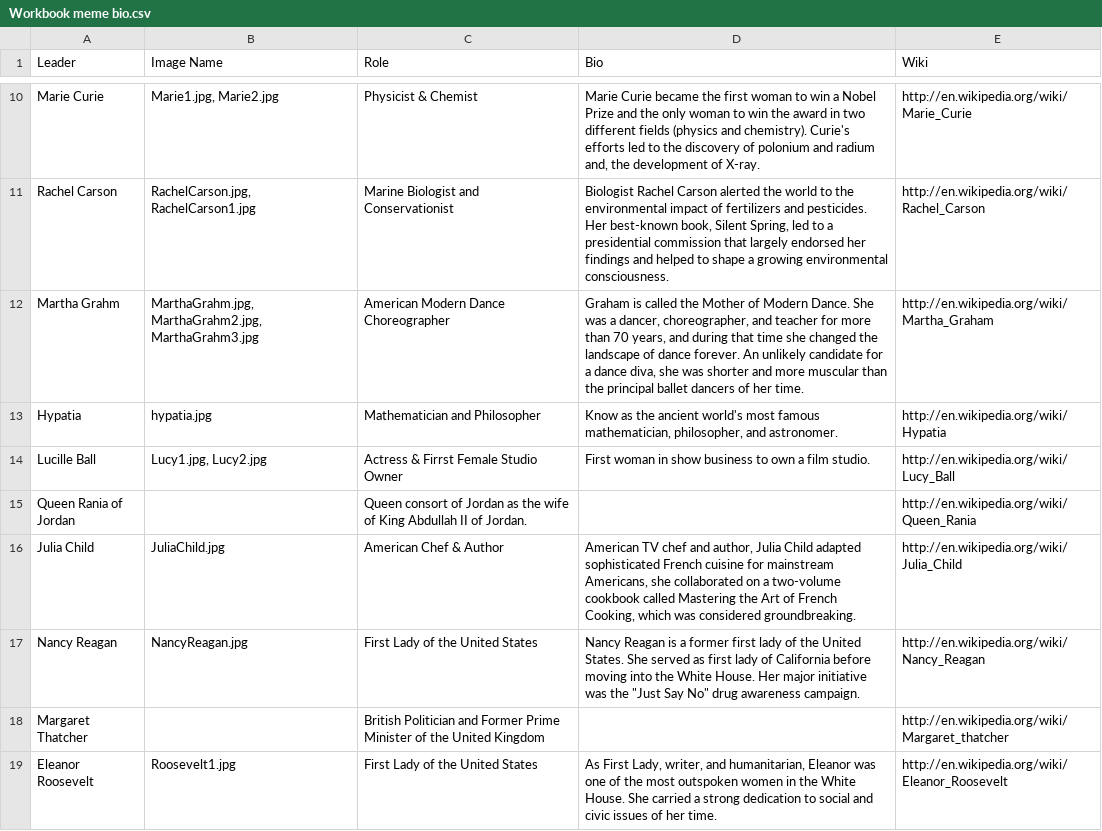
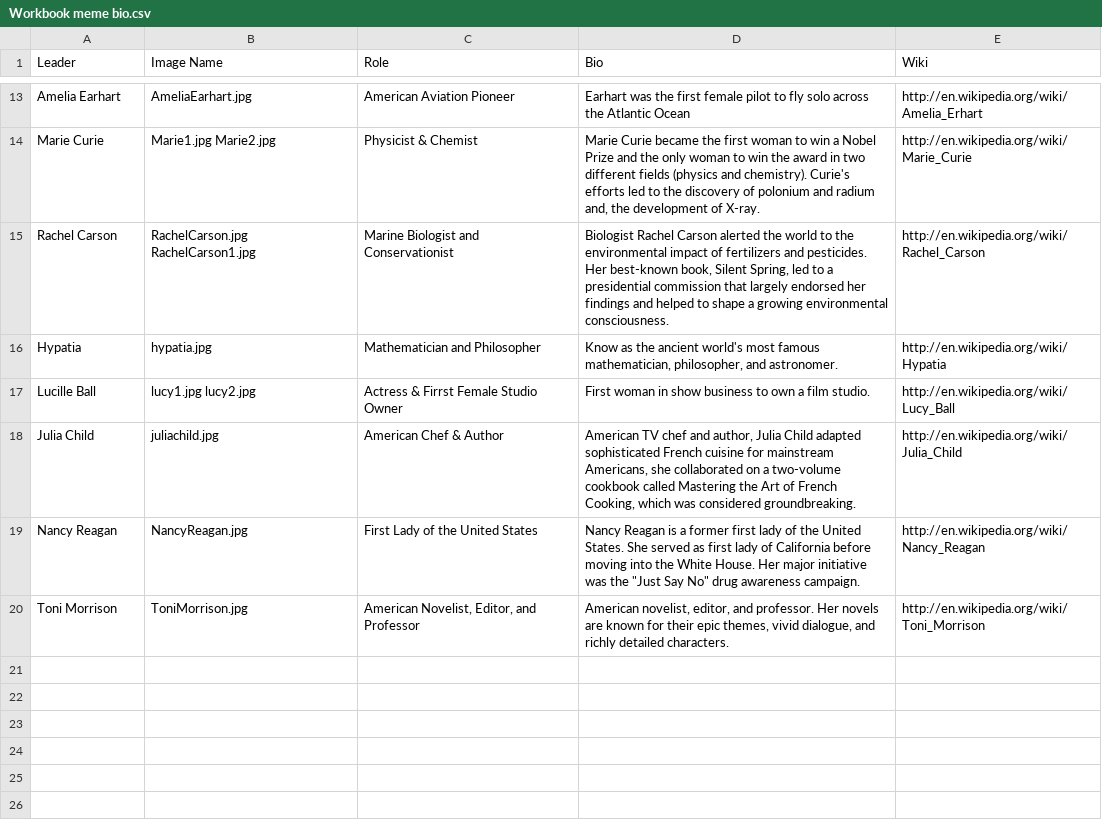
Before and after one commit to chance-an/mysterious-project-2, a CSV file: data/Workbook meme bio.csv, drawn as a sheet; only a part is shown, gaps mark what is left out; removed rows and columns are numbered as before the commit, all else as after; the diff covers the shown part only; the diff names each change by its address in the sheet, - before the commit and + after, or states it on an @@ line.

Commit message:
Update memes

```diff
--- a/data/Workbook meme bio.csv
+++ b/data/Workbook meme bio.csv
+row 13: Amelia Earhart | AmeliaEarhart.jpg | American Aviation Pioneer | Earhart was the first female pilot to fly solo across the Atlantic Ocean | http://en.wikipedia.org/wiki/Amelia_Erhart
-B14 (Image Name): Marie1.jpg, Marie2.jpg
+B14 (Image Name): Marie1.jpg Marie2.jpg
-B15 (Image Name): RachelCarson.jpg, RachelCarson1.jpg
+B15 (Image Name): RachelCarson.jpg RachelCarson1.jpg
-row 12: Martha Grahm | MarthaGrahm.jpg, MarthaGrahm2.jpg, MarthaGrahm3.jpg | American Modern Dance Choreographer | Graham is called the Mother of Modern Dance. She was a dancer, choreographer, and teacher for more than 70 years, and during that time she changed the landscape of dance forever. An unlikely candidate for a dance diva, she was shorter and more muscular than the principal ballet dancers of her time. | http://en.wikipedia.org/wiki/Martha_Graham
-B17 (Image Name): Lucy1.jpg, Lucy2.jpg
+B17 (Image Name): lucy1.jpg lucy2.jpg
-row 15: Queen Rania of Jordan |  | Queen consort of Jordan as the wife of King Abdullah II of Jordan. |  | http://en.wikipedia.org/wiki/Queen_Rania
-B18 (Image Name): JuliaChild.jpg
+B18 (Image Name): juliachild.jpg
-row 18: Margaret Thatcher |  | British Politician and Former Prime Minister of the United Kingdom |  | http://en.wikipedia.org/wiki/Margaret_thatcher
@@ row 19 moved to row 3: Eleanor Roosevelt @@
+row 20: Toni Morrison | ToniMorrison.jpg | American Novelist, Editor, and Professor | American novelist, editor, and professor. Her novels are known for their epic themes, vivid dialogue, and richly detailed characters. | http://en.wikipedia.org/wiki/Toni_Morrison
```
Also changed, not shown: 2 added rows and 11 edited cells elsewhere in this file, 6 other files.
